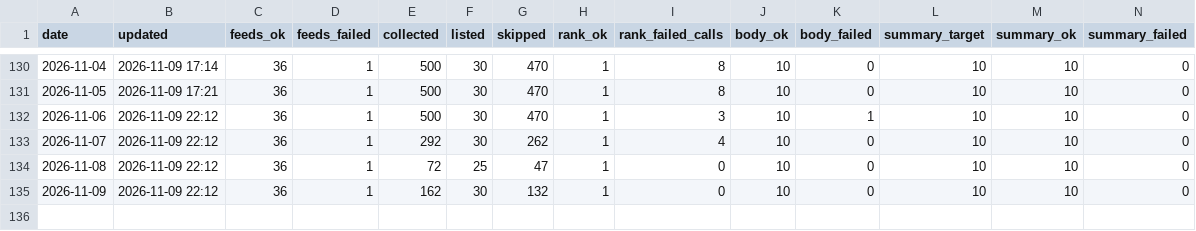
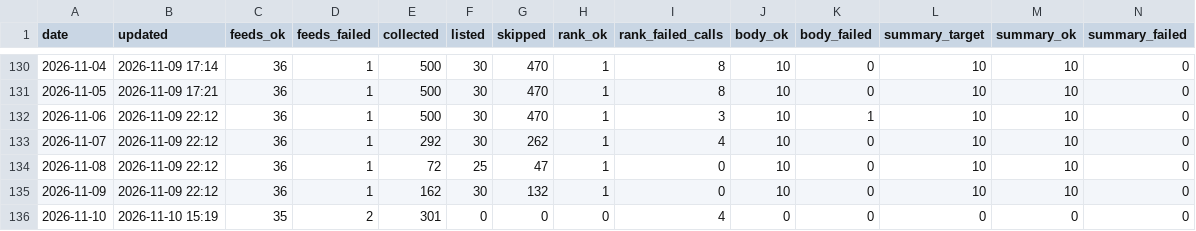
Before and after one commit to underpage/ai-news-pipeline, a CSV file: archive/stats/2026.csv, drawn as a sheet; only a part is shown, gaps mark what is left out; rows hold the shown columns only; the diff names each change by its address in the sheet, - before the commit and + after, or states it on an @@ line.

```diff
--- a/archive/stats/2026.csv
+++ b/archive/stats/2026.csv
+row 136: 2026-11-10 | 2026-11-10 15:19 | 35 | 2 | 301 | 0 | 0 | 0 | 4 | 0 | 0 | 0 | 0 | 0
```
Also changed, not shown: 2 other files.
